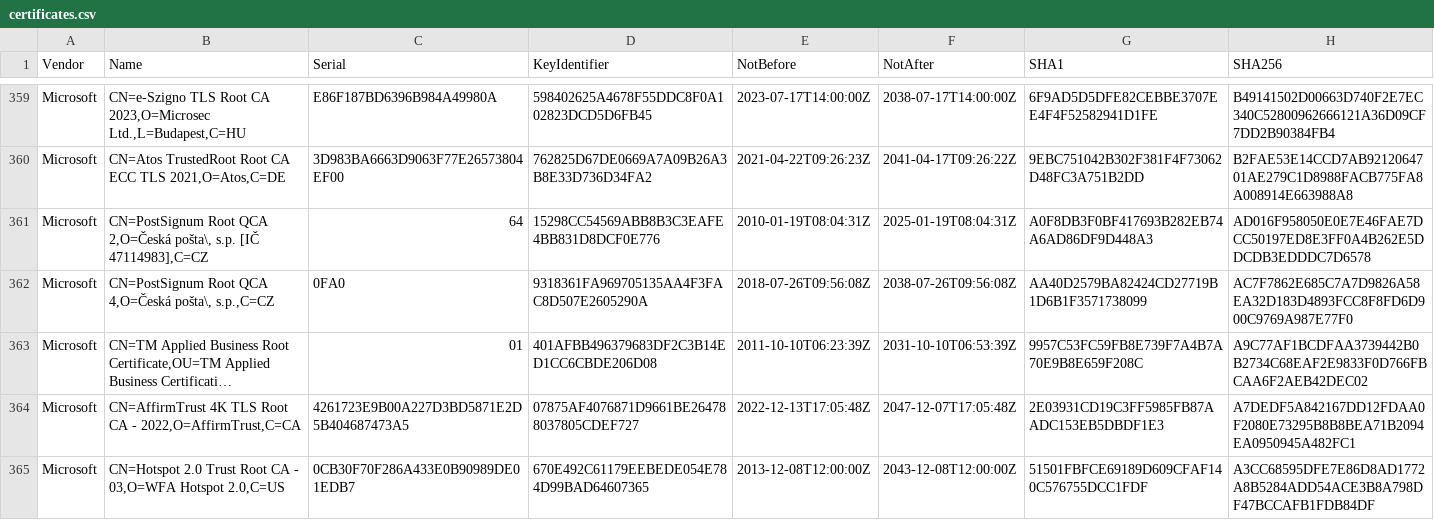
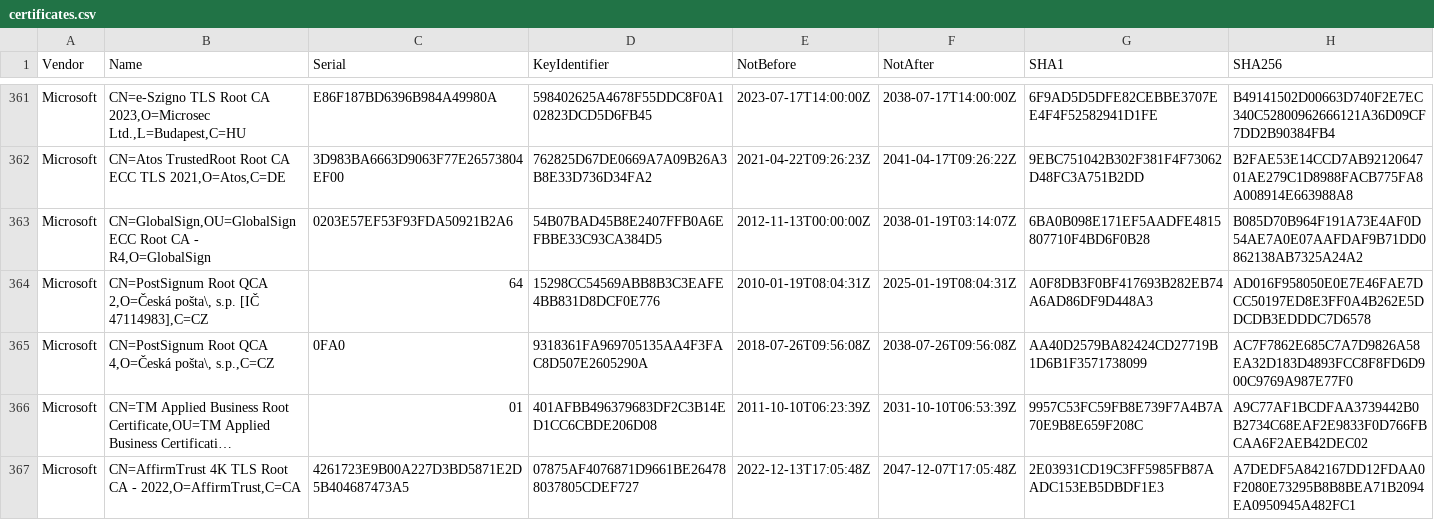
Before and after one commit to tls-inspector/rootca, a CSV file: bundles/certificates.csv, drawn as a sheet; only a part is shown, gaps mark what is left out; the shorter side is filled out with more unchanged rows; long unchanged cells end in …; the diff covers the shown part only; the diff names each change by its address in the sheet, - before the commit and + after, or states it on an @@ line.

Commit message:
[Actions] Update CA Bundles

```diff
--- a/bundles/certificates.csv
+++ b/bundles/certificates.csv
+row 363: Microsoft | CN=GlobalSign,OU=GlobalSign ECC Root CA - R4,O=GlobalSign | 0203E57EF53F93FDA50921B2A6 | 54B07BAD45B8E2407FFB0A6EFBBE33C93CA384D5 | 2012-11-13T00:00:00Z | 2038-01-19T03:14:07Z | 6BA0B098E171EF5AADFE4815807710F4BD6F0B28 | B085D70B964F191A73E4AF0D54AE7A0E07AAFDAF9B71DD0862138AB7325A24A2
```
Also changed, not shown: 10 added rows elsewhere in this file, 6 other files.
